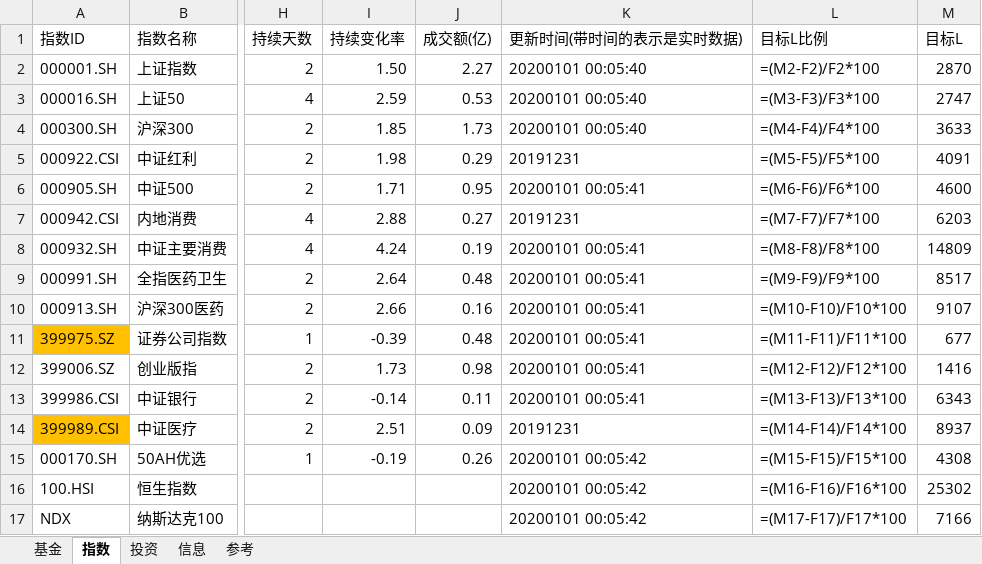
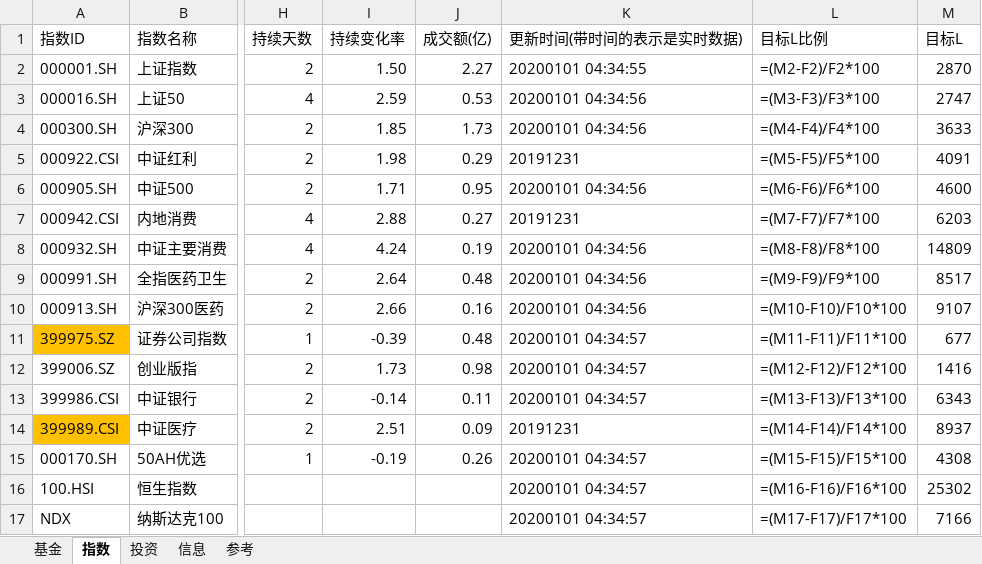
Before and after one commit to sinojelly/fundhelper-data, an Excel workbook: Jelly_model.xlsx, sheet 指数, drawn as a sheet; only a part is shown, gaps mark what is left out; values as stored, in another font and other column widths than the file's, no borders; formulas without a stored value are shown as written; conditional formats not drawn; the diff names each change by its address in the sheet, - before the commit and + after, or states it on an @@ line.

Commit message:
automatically submit.

```diff
--- a/Jelly_model.xlsx (sheet 指数)
+++ b/Jelly_model.xlsx (sheet 指数)
-K2 (更新时间(带时间的表示是实时数据)): 20200101 00:05:40
+K2 (更新时间(带时间的表示是实时数据)): 20200101 04:34:55
-K3:K4 (更新时间(带时间的表示是实时数据)): 20200101 00:05:40
+K3:K4 (更新时间(带时间的表示是实时数据)): 20200101 04:34:56
-K6 (更新时间(带时间的表示是实时数据)): 20200101 00:05:41
+K6 (更新时间(带时间的表示是实时数据)): 20200101 04:34:56
-K8:K10 (更新时间(带时间的表示是实时数据)): 20200101 00:05:41
+K8:K10 (更新时间(带时间的表示是实时数据)): 20200101 04:34:56
-K11:K13 (更新时间(带时间的表示是实时数据)): 20200101 00:05:41
+K11:K13 (更新时间(带时间的表示是实时数据)): 20200101 04:34:57
-K15:K17 (更新时间(带时间的表示是实时数据)): 20200101 00:05:42
+K15:K17 (更新时间(带时间的表示是实时数据)): 20200101 04:34:57
```
